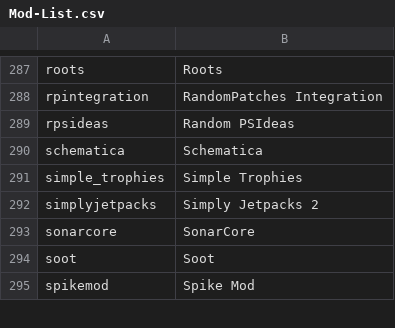
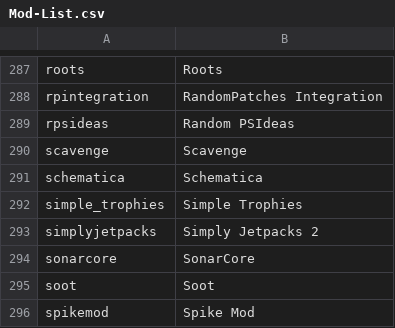
Before and after one commit to Redfire75369/Factorum, a CSV file: dumps/tellme/csv/Mod-List.csv, drawn as a sheet; only a part is shown, gaps mark what is left out; the diff names each change by its address in the sheet, - before the commit and + after, or states it on an @@ line.

Commit message:
New Dumps

```diff
--- a/dumps/tellme/csv/Mod-List.csv
+++ b/dumps/tellme/csv/Mod-List.csv
+row 290: scavenge | Scavenge
```
Also changed, not shown: 59 other files.
